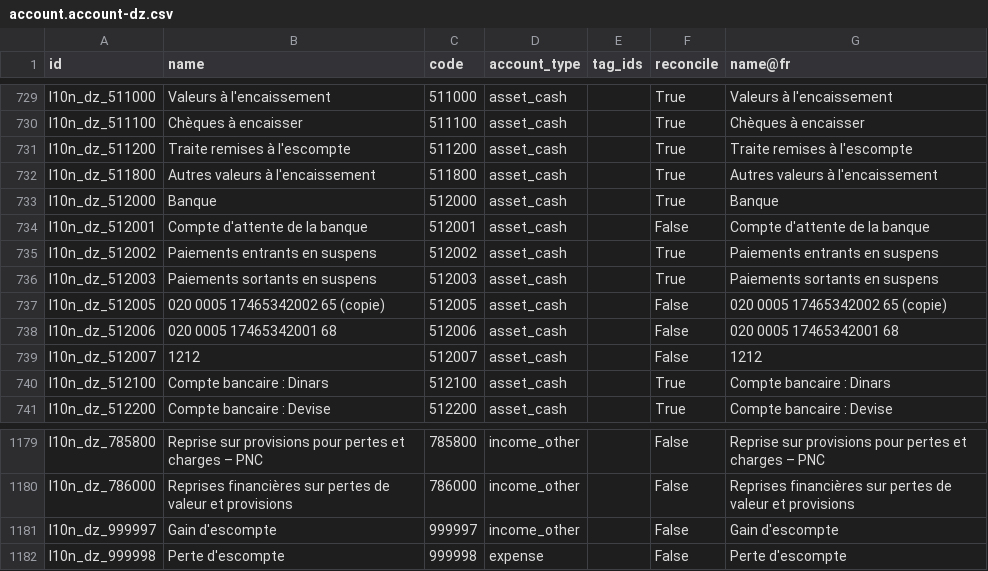
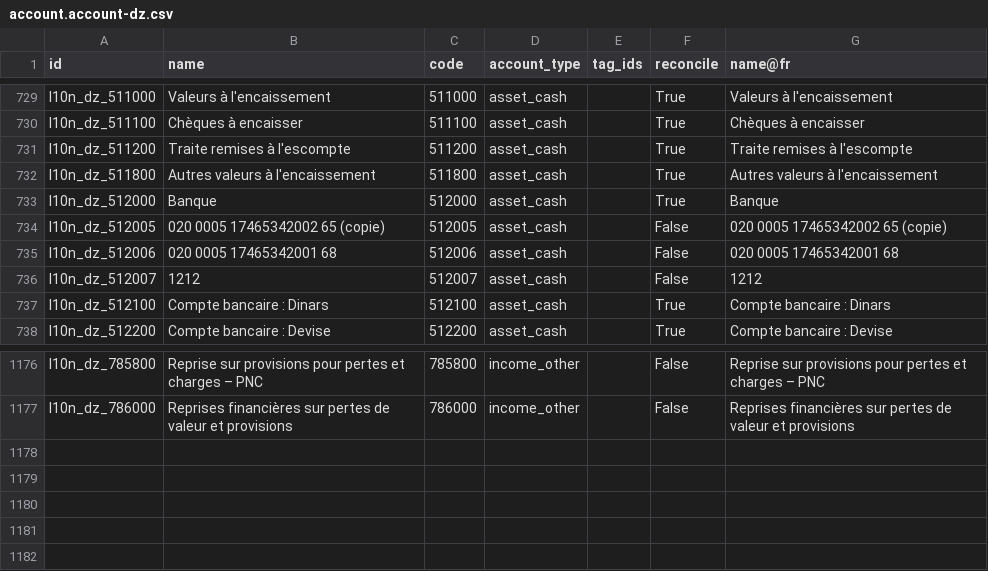
Before and after one commit to MahayaImad/Odoo19_modules, a CSV file: l10n_dz_cpss/data/template/account.account-dz.csv, drawn as a sheet; only a part is shown, gaps mark what is left out; the diff names each change by its address in the sheet, - before the commit and + after, or states it on an @@ line.

```diff
--- a/l10n_dz_cpss/data/template/account.account-dz.csv
+++ b/l10n_dz_cpss/data/template/account.account-dz.csv
-row 734: l10n_dz_512001 | Compte d'attente de la banque | 512001 | asset_cash |  | False | Compte d'attente de la banque
-row 735: l10n_dz_512002 | Paiements entrants en suspens | 512002 | asset_cash |  | True | Paiements entrants en suspens
-row 736: l10n_dz_512003 | Paiements sortants en suspens | 512003 | asset_cash |  | True | Paiements sortants en suspens
-row 1181: l10n_dz_999997 | Gain d'escompte | 999997 | income_other |  | False | Gain d'escompte
-row 1182: l10n_dz_999998 | Perte d'escompte | 999998 | expense |  | False | Perte d'escompte
```
Also changed, not shown: 1 other file.
